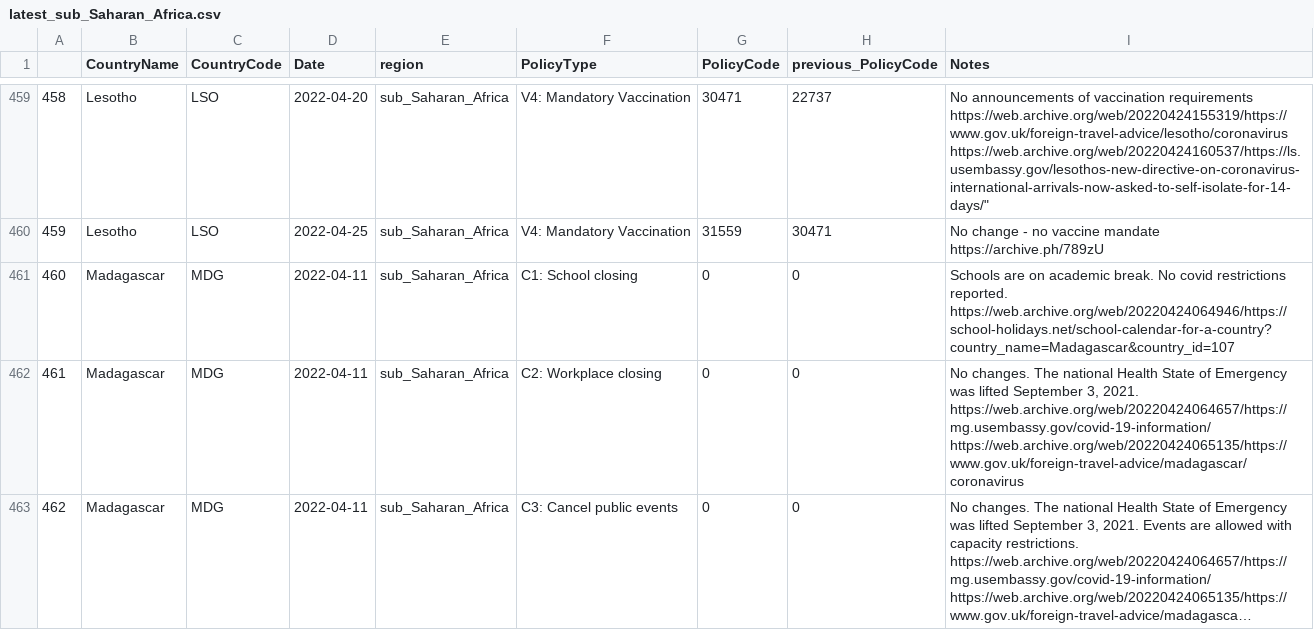
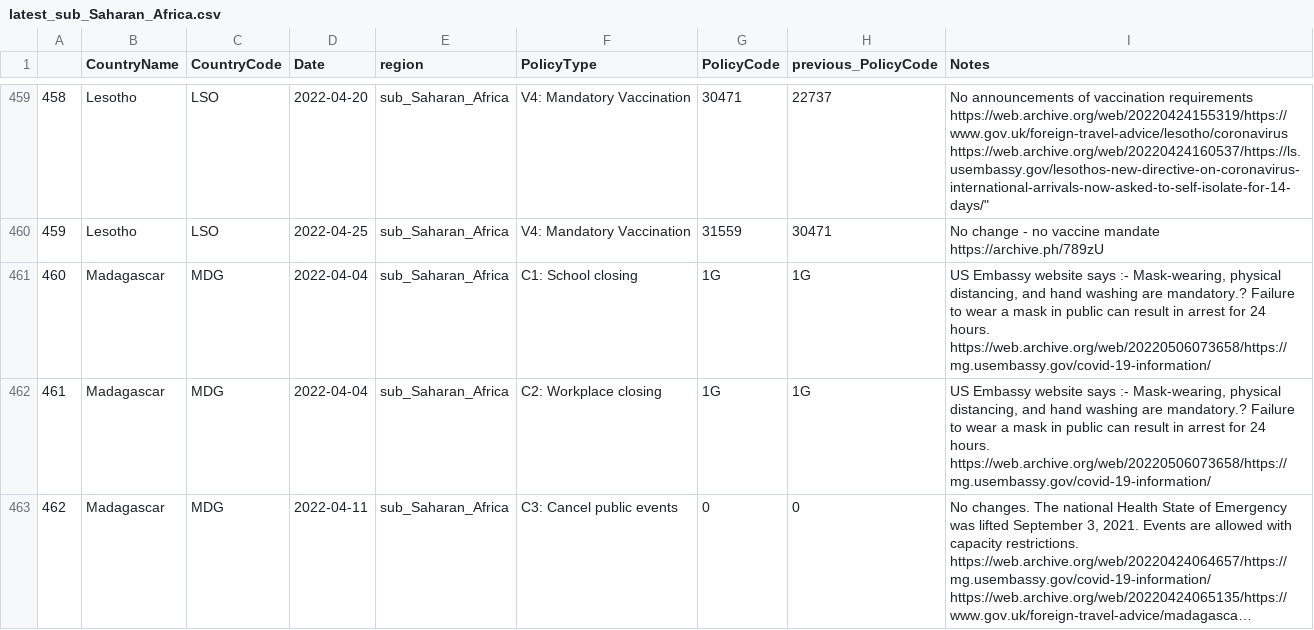
Before and after one commit to tatlowhelen/covid-policy-scratchpad, a CSV file: regional_changes/latest_sub_Saharan_Africa.csv, drawn as a sheet; only a part is shown, gaps mark what is left out; long unchanged cells end in …; the diff covers the shown part only; the diff names each change by its address in the sheet, - before the commit and + after, or states it on an @@ line.

```diff
--- a/regional_changes/latest_sub_Saharan_Africa.csv
+++ b/regional_changes/latest_sub_Saharan_Africa.csv
@@ column A renumbered from row 124 down @@
-D461:D462 (Date): 2022-04-11
+D461:D462 (Date): 2022-04-04
-G461:G462 (PolicyCode): 0
+G461:G462 (PolicyCode): 1G
-H461:H462 (previous_PolicyCode): 0
+H461:H462 (previous_PolicyCode): 1G
-I461 (Notes): Schools are on academic break. No covid restrictions reported. https://web.archive.org/web/20220424064946/https://school-holidays.net/school-calendar-for-a-country?country_name=Madagascar&country_id=107
+I461 (Notes): US Embassy website says :- Mask-wearing, physical distancing, and hand washing are mandatory.? Failure to wear a mask in public can result in arrest for 24 hours. https://web.archive.org/web/20220506073658/https://mg.usembassy.gov/covid-19-information/
-I462 (Notes): No changes. The national Health State of Emergency was lifted September 3, 2021. https://web.archive.org/web/20220424064657/https://mg.usembassy.gov/covid-19-information/ https://web.archive.org/web/20220424065135/https://www.gov.uk/foreign-travel-advice/madagascar/coronavirus
+I462 (Notes): US Embassy website says :- Mask-wearing, physical distancing, and hand washing are mandatory.? Failure to wear a mask in public can result in arrest for 24 hours. https://web.archive.org/web/20220506073658/https://mg.usembassy.gov/covid-19-information/
```
Also changed, not shown: 2 added rows, 5 removed rows and 1 edited cell elsewhere in this file, regional_changes/latest_Middle_East_North_Africa.csv, regional_changes/latest_South_Asia.csv, 13 other files.
